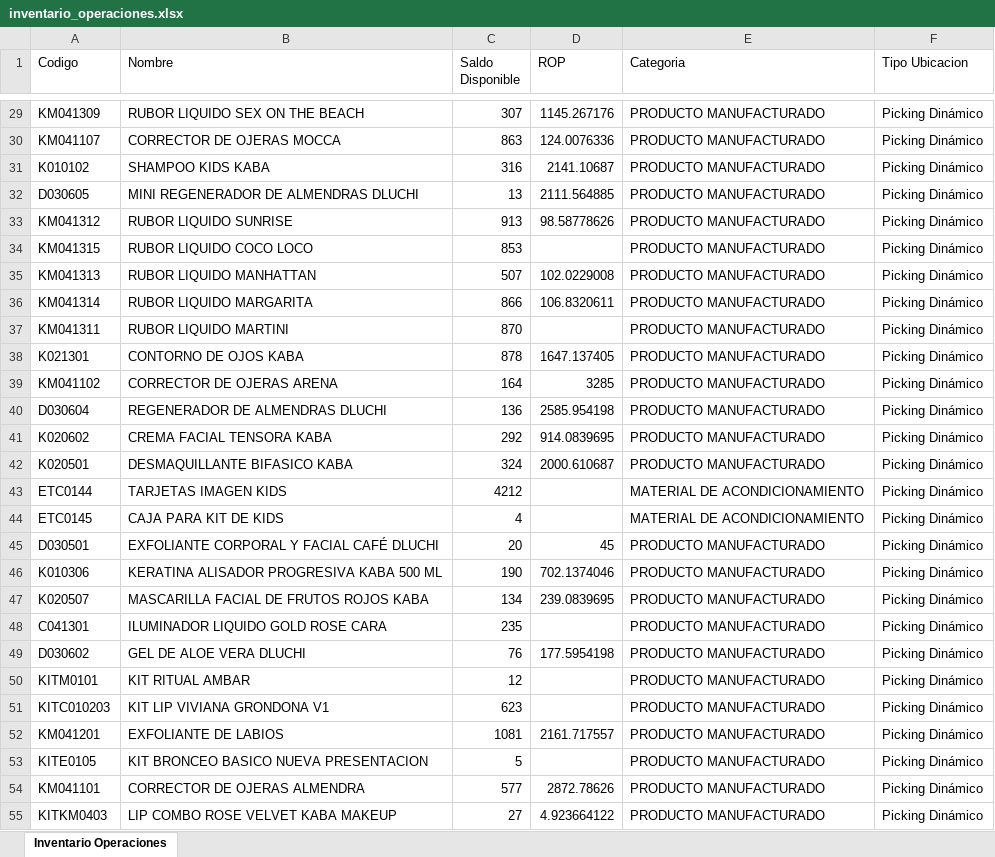
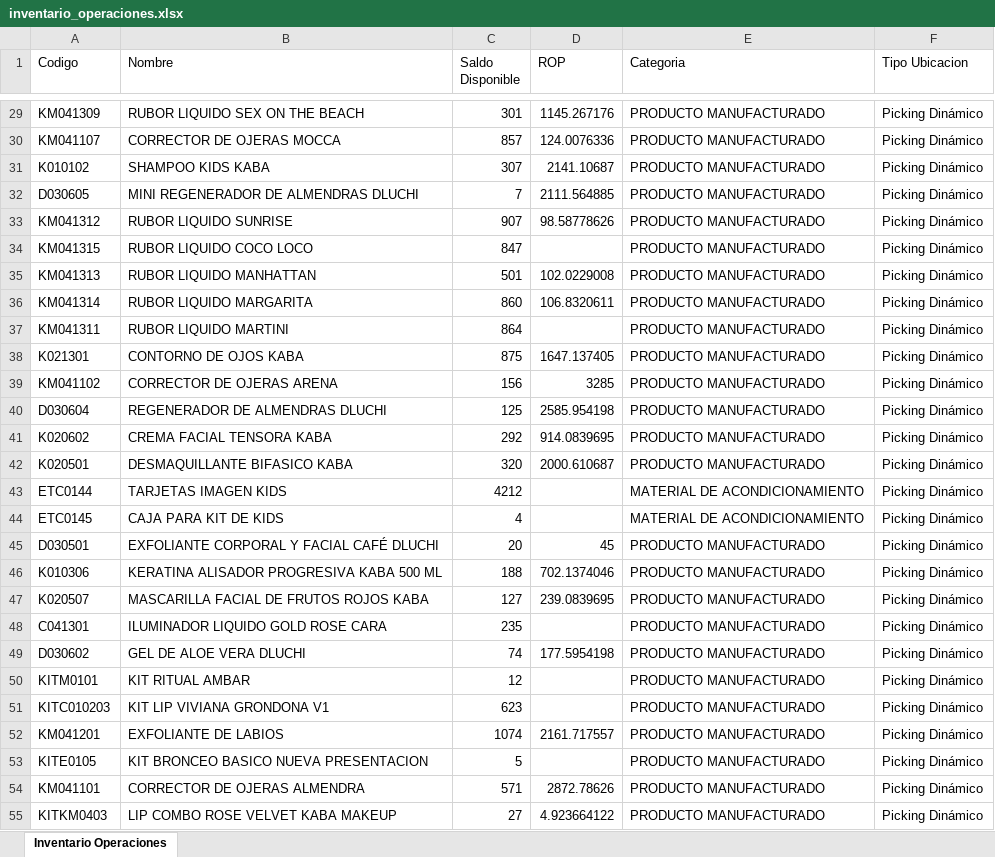
Before and after one commit to gaduqueja07/dashboard-dluchi, an Excel workbook: inventario_operaciones.xlsx, sheet Inventario Operaciones, drawn as a sheet; only a part is shown, gaps mark what is left out; values as stored, in another font and other column widths than the file's, no borders; the diff covers the shown part only; the diff names each change by its address in the sheet, - before the commit and + after, or states it on an @@ line.

Commit message:
Actualizar inventario_operaciones.xlsx - 2026-10-06 06:48

```diff
--- a/inventario_operaciones.xlsx (sheet Inventario Operaciones)
+++ b/inventario_operaciones.xlsx (sheet Inventario Operaciones)
-C29 (Saldo Disponible): 307
+C29 (Saldo Disponible): 301
-C30 (Saldo Disponible): 863
+C30 (Saldo Disponible): 857
-C31 (Saldo Disponible): 316
+C31 (Saldo Disponible): 307
-C32 (Saldo Disponible): 13
+C32 (Saldo Disponible): 7
-C33 (Saldo Disponible): 913
+C33 (Saldo Disponible): 907
-C34 (Saldo Disponible): 853
+C34 (Saldo Disponible): 847
-C35 (Saldo Disponible): 507
+C35 (Saldo Disponible): 501
-C36 (Saldo Disponible): 866
+C36 (Saldo Disponible): 860
-C37 (Saldo Disponible): 870
+C37 (Saldo Disponible): 864
-C38 (Saldo Disponible): 878
+C38 (Saldo Disponible): 875
-C39 (Saldo Disponible): 164
+C39 (Saldo Disponible): 156
-C40 (Saldo Disponible): 136
+C40 (Saldo Disponible): 125
-C42 (Saldo Disponible): 324
+C42 (Saldo Disponible): 320
-C46 (Saldo Disponible): 190
+C46 (Saldo Disponible): 188
-C47 (Saldo Disponible): 134
+C47 (Saldo Disponible): 127
-C49 (Saldo Disponible): 76
+C49 (Saldo Disponible): 74
-C52 (Saldo Disponible): 1081
+C52 (Saldo Disponible): 1074
-C54 (Saldo Disponible): 577
+C54 (Saldo Disponible): 571
```
Also changed, not shown: 43 added rows, 31 removed rows, 401 moved rows and 69 edited cells elsewhere in this sheet.
